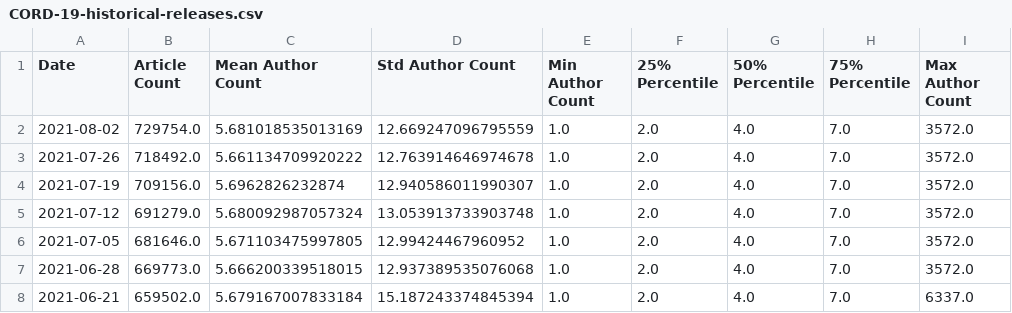
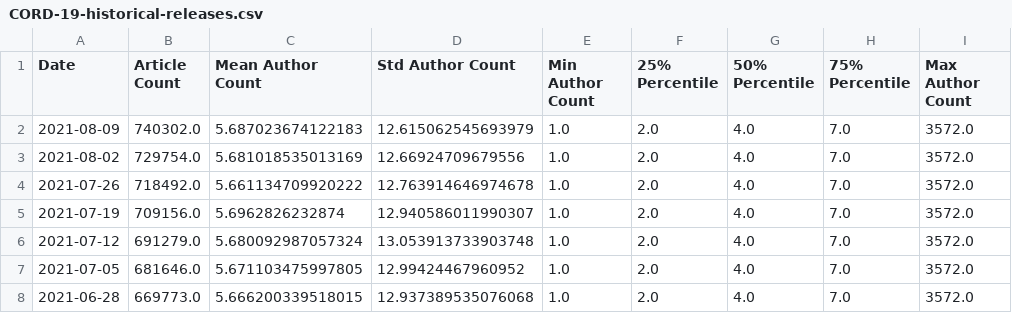
Before and after one commit to chrisgebert/CORD-19-publications, a CSV file: data/CORD-19-historical-releases.csv, drawn as a sheet; only a part is shown; the shorter side is filled out with more unchanged rows.

```diff
--- a/data/CORD-19-historical-releases.csv
+++ b/data/CORD-19-historical-releases.csv
@@ -1,3 +1,4 @@
 Date,Article Count,Mean Author Count,Std Author Count,Min Author Count,25% Percentile,50% Percentile,75% Percentile,Max Author Count
-2021-08-02,729754.0,5.681018535013169,12.669247096795559,1.0,2.0,4.0,7.0,3572.0
+2021-08-09,740302.0,5.687023674122183,12.615062545693979,1.0,2.0,4.0,7.0,3572.0
+2021-08-02,729754.0,5.681018535013169,12.66924709679556,1.0,2.0,4.0,7.0,3572.0
 2021-07-26,718492.0,5.661134709920222,12.763914646974678,1.0,2.0,4.0,7.0,3572.0
```
